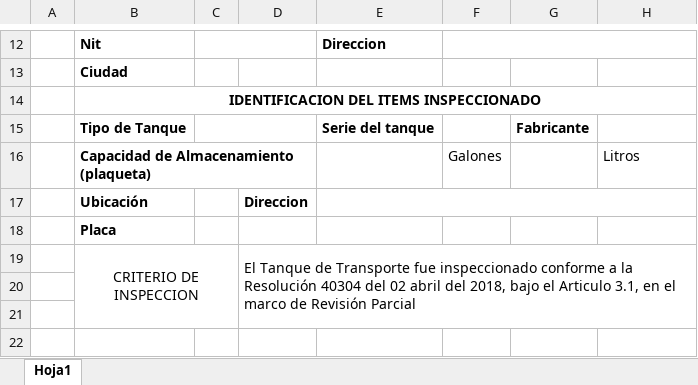
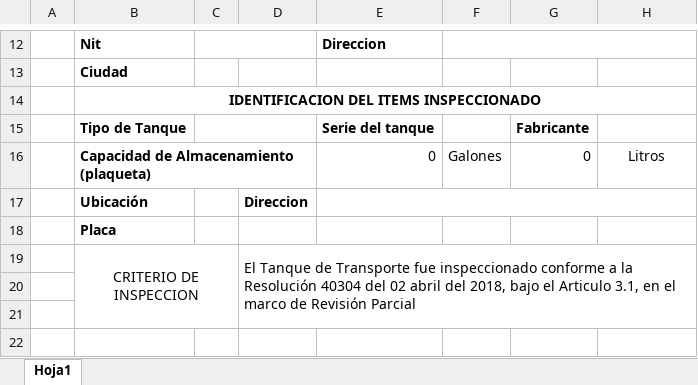
Before and after one commit to JulianRico/drf-api, an Excel workbook: reporttankmovil/tpCertificadoMovil.xlsx, sheet Hoja1, drawn as a sheet; only a part is shown, gaps mark what is left out; values as stored, in another font and other column widths than the file's, no borders; charts and pictures not drawn; the diff names each change by its address in the sheet, - before the commit and + after, or states it on an @@ line.

Commit message:
certificados nuevos realizados

```diff
--- a/reporttankmovil/tpCertificadoMovil.xlsx (sheet Hoja1)
+++ b/reporttankmovil/tpCertificadoMovil.xlsx (sheet Hoja1)
-E16: (empty)
+E16: 0
-G16: (empty)
+G16: 0
-H16 alignment: left
+H16 alignment: center
```
Also changed, not shown: reporttankmovil/certificadoTemplate.xlsx, 5 other files.
